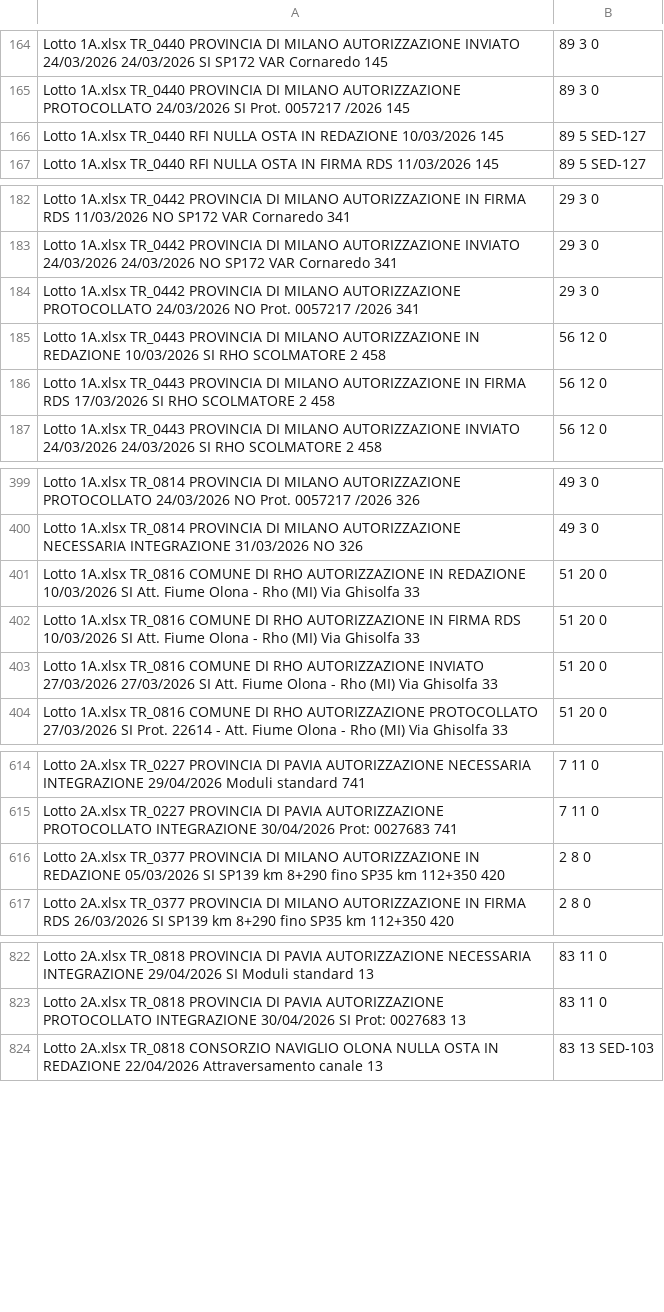
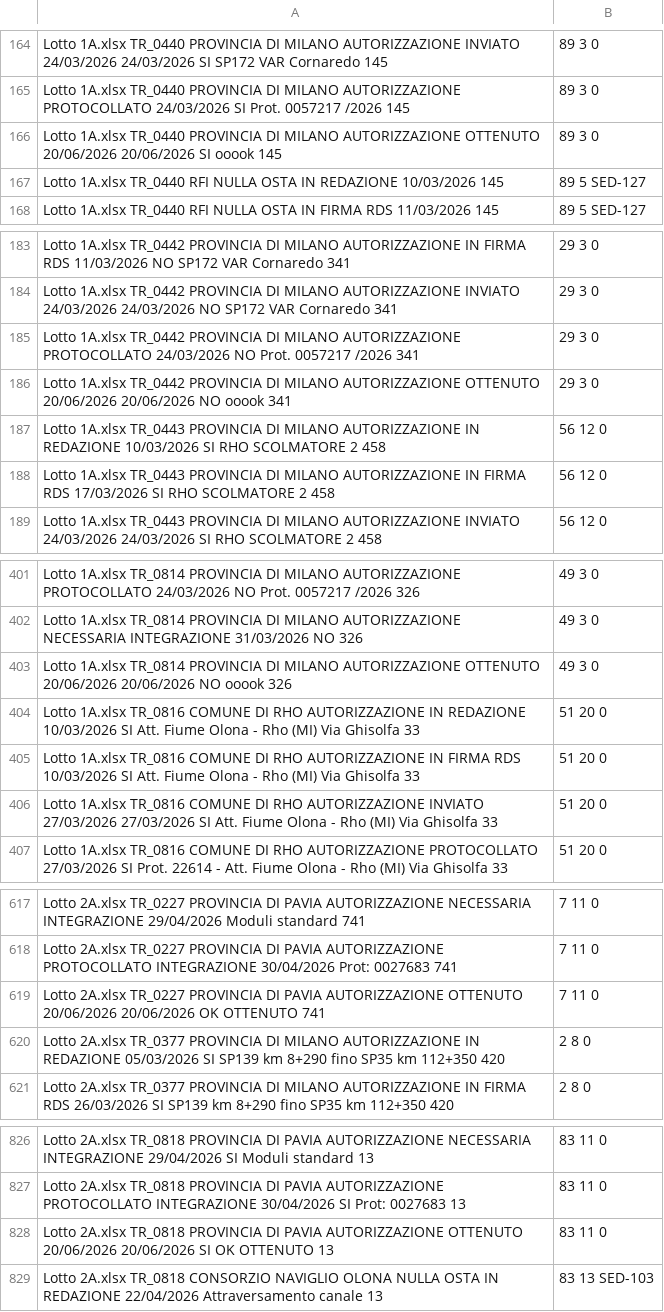
Before and after one commit to ENRI-RDS/dashboard, a CSV file: Master.csv, drawn as a sheet; only a part is shown, gaps mark what is left out; the diff names each change by its address in the sheet, - before the commit and + after, or states it on an @@ line.

Commit message:
Auto-update Master.csv via approvazione admin [skip ci]

```diff
--- a/Master.csv
+++ b/Master.csv
+row 166: Lotto 1A.xlsx TR_0440 PROVINCIA DI MILANO AUTORIZZAZIONE OTTENUTO 20/06/2026 20/06/2026 SI ooook 145 | 89 3 0
+row 186: Lotto 1A.xlsx TR_0442 PROVINCIA DI MILANO AUTORIZZAZIONE OTTENUTO 20/06/2026 20/06/2026 NO ooook 341 | 29 3 0
+row 403: Lotto 1A.xlsx TR_0814 PROVINCIA DI MILANO AUTORIZZAZIONE OTTENUTO 20/06/2026 20/06/2026 NO ooook 326 | 49 3 0
+row 619: Lotto 2A.xlsx TR_0227 PROVINCIA DI PAVIA AUTORIZZAZIONE OTTENUTO 20/06/2026 20/06/2026 OK OTTENUTO 741 | 7 11 0
+row 828: Lotto 2A.xlsx TR_0818 PROVINCIA DI PAVIA AUTORIZZAZIONE OTTENUTO 20/06/2026 20/06/2026 SI OK OTTENUTO 13 | 83 11 0
```
